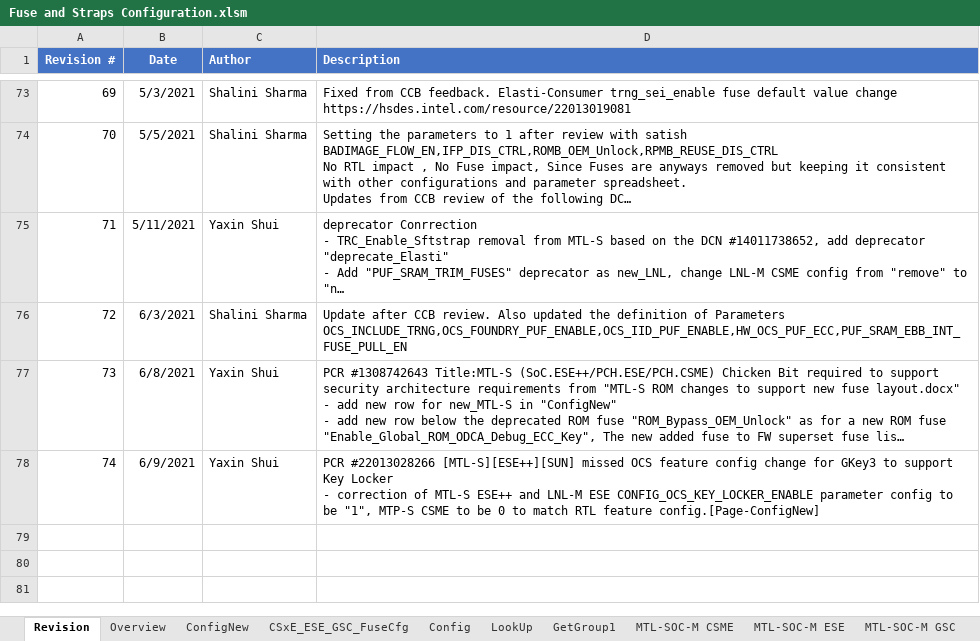
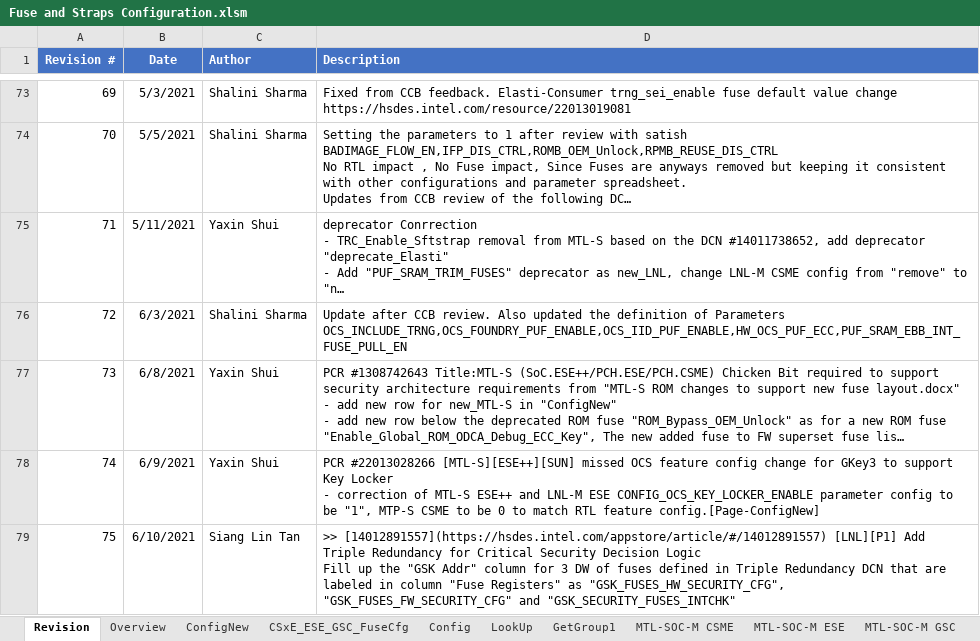
Before and after one commit to jasonx-tsao/exp_vtb, an Excel workbook: ArchSpecs/Working/Fuse and Straps Configuration.xlsm, sheet Revision, drawn as a sheet; only a part is shown, gaps mark what is left out; long unchanged cells end in …; values as stored, in another font and other column widths than the file's, no borders; ↵ is a line break in a cell; the diff names each change by its address in the sheet, - before the commit and + after, or states it on an @@ line.

Commit message:
75	6/10/2021	Siang Lin Tan	">> [14012891557](https://hsdes.intel.com/appstore/article/#/14012891557)  [LNL][P1] Add Triple Redundancy for Critical Security Decision Logic Fill up the ""GSK Addr"" column for 3 DW of fuses defined in Triple Redundancy DCN that are labeled in column ""Fuse Registers"" as ""GSK_FUSES_HW_SECURITY_CFG"", ""GSK_FUSES_FW_SECURITY_CFG"" and ""GSK_SECURITY_FUSES_INTCHK"""
[git-p4: depot-paths = "//depot/projects/coe/CSME/": change = 799252]

```diff
--- a/ArchSpecs/Working/Fuse and Straps Configuration.xlsm (sheet Revision)
+++ b/ArchSpecs/Working/Fuse and Straps Configuration.xlsm (sheet Revision)
+row 79: 75 | 6/10/2021 | Siang Lin Tan | >> [14012891557](https://hsdes.intel.com/appstore/article/#/14012891557) [LNL][P1] Add Triple Redundancy for Critical Security Decision Logic ↵ Fill up the "GSK Addr" column for 3 DW of fuses defined in Triple Redundancy DCN that are labeled in column "Fuse Registers" as "GSK_FUSES_HW_SECURITY_CFG", "GSK_FUSES_FW_SECURITY_CFG" and "GSK_SECURITY_FUSES_INTCHK"
```
Also changed, not shown: sheet CSxE_ESE_GSC_FuseCfg, charts or pictures.
